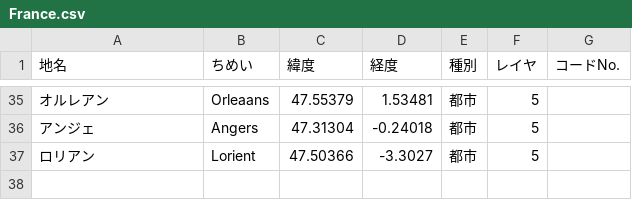
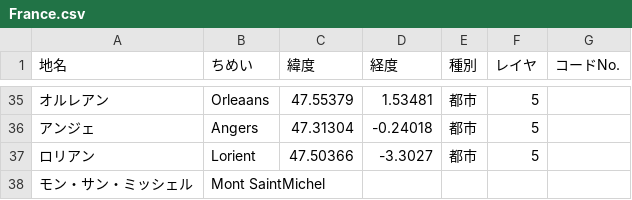
Before and after one commit to tnumata3632/RakuTabi, a CSV file: db/city/France.csv, drawn as a sheet; only a part is shown, gaps mark what is left out.

```diff
--- a/db/city/France.csv
+++ b/db/city/France.csv
@@ -37 +37,2 @@
 ロリアン,Lorient,47.50366,-3.3027,都市,5,
+モン・サン・ミッシェル,Mont SaintMichel,,,,,
```
Also changed, not shown: db/city/Canada.csv, db/city/Czecho.csv, 3 other files.
